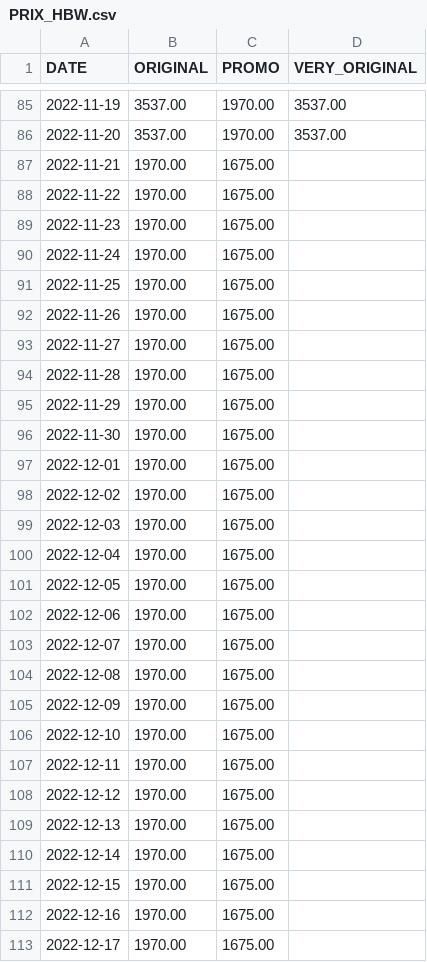
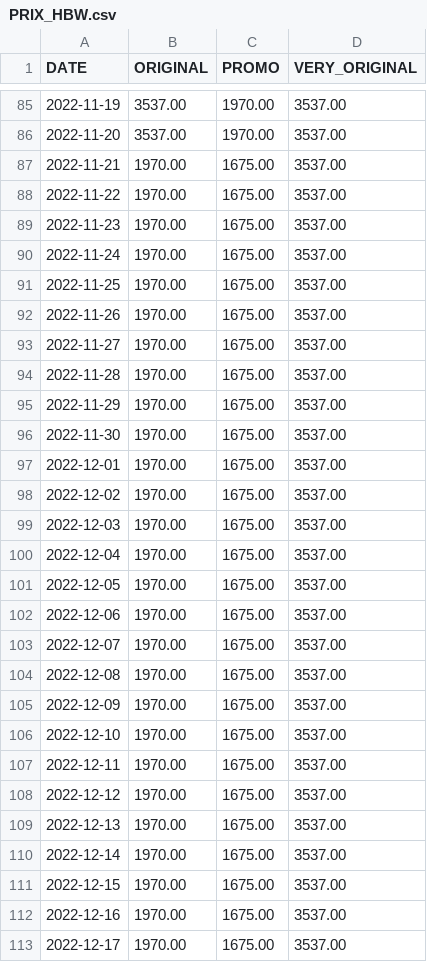
Before and after one commit to A-d-r-i/HBW, a CSV file: DATA/PRIX_HBW.csv, drawn as a sheet; only a part is shown, gaps mark what is left out; the diff covers the shown part only.

Commit message:
Update PRIX_HBW.csv

```diff
--- a/DATA/PRIX_HBW.csv
+++ b/DATA/PRIX_HBW.csv
@@ -86,28 +86,28 @@ DATE,ORIGINAL,PROMO,VERY_ORIGINAL
 2022-11-20,3537.00,1970.00,3537.00
-2022-11-21,1970.00,1675.00,
-2022-11-22,1970.00,1675.00,
-2022-11-23,1970.00,1675.00,
-2022-11-24,1970.00,1675.00,
-2022-11-25,1970.00,1675.00,
-2022-11-26,1970.00,1675.00,
-2022-11-27,1970.00,1675.00,
-2022-11-28,1970.00,1675.00,
-2022-11-29,1970.00,1675.00,
-2022-11-30,1970.00,1675.00,
-2022-12-01,1970.00,1675.00,
-2022-12-02,1970.00,1675.00,
-2022-12-03,1970.00,1675.00,
-2022-12-04,1970.00,1675.00,
-2022-12-05,1970.00,1675.00,
-2022-12-06,1970.00,1675.00,
-2022-12-07,1970.00,1675.00,
-2022-12-08,1970.00,1675.00,
-2022-12-09,1970.00,1675.00,
-2022-12-10,1970.00,1675.00,
-2022-12-11,1970.00,1675.00,
-2022-12-12,1970.00,1675.00,
-2022-12-13,1970.00,1675.00,
-2022-12-14,1970.00,1675.00,
-2022-12-15,1970.00,1675.00,
-2022-12-16,1970.00,1675.00,
-2022-12-17,1970.00,1675.00,
+2022-11-21,1970.00,1675.00,3537.00
+2022-11-22,1970.00,1675.00,3537.00
+2022-11-23,1970.00,1675.00,3537.00
+2022-11-24,1970.00,1675.00,3537.00
+2022-11-25,1970.00,1675.00,3537.00
+2022-11-26,1970.00,1675.00,3537.00
+2022-11-27,1970.00,1675.00,3537.00
+2022-11-28,1970.00,1675.00,3537.00
+2022-11-29,1970.00,1675.00,3537.00
+2022-11-30,1970.00,1675.00,3537.00
+2022-12-01,1970.00,1675.00,3537.00
+2022-12-02,1970.00,1675.00,3537.00
+2022-12-03,1970.00,1675.00,3537.00
+2022-12-04,1970.00,1675.00,3537.00
+2022-12-05,1970.00,1675.00,3537.00
+2022-12-06,1970.00,1675.00,3537.00
+2022-12-07,1970.00,1675.00,3537.00
+2022-12-08,1970.00,1675.00,3537.00
+2022-12-09,1970.00,1675.00,3537.00
+2022-12-10,1970.00,1675.00,3537.00
+2022-12-11,1970.00,1675.00,3537.00
+2022-12-12,1970.00,1675.00,3537.00
+2022-12-13,1970.00,1675.00,3537.00
+2022-12-14,1970.00,1675.00,3537.00
+2022-12-15,1970.00,1675.00,3537.00
+2022-12-16,1970.00,1675.00,3537.00
+2022-12-17,1970.00,1675.00,3537.00
```
Also changed, not shown: 33 edited cells elsewhere in this file.
